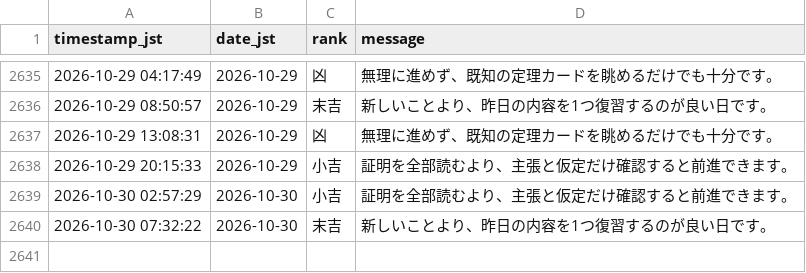
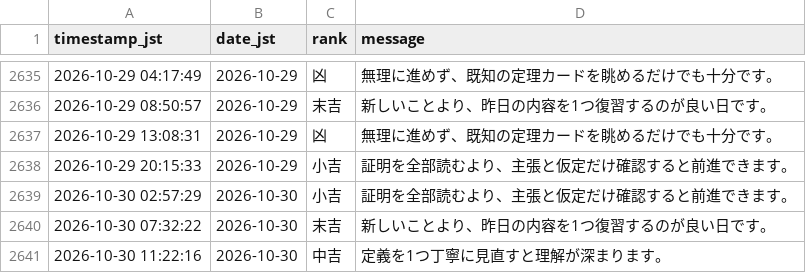
Before and after one commit to aimathstats/auto_repo, a CSV file: logs/fortune_log.csv, drawn as a sheet; only a part is shown, gaps mark what is left out; the diff names each change by its address in the sheet, - before the commit and + after, or states it on an @@ line.

```diff
--- a/logs/fortune_log.csv
+++ b/logs/fortune_log.csv
+row 2641: 2026-10-30 11:22:16 | 2026-10-30 | 中吉 | 定義を1つ丁寧に見直すと理解が深まります。
```
Also changed, not shown: 1 other file.
